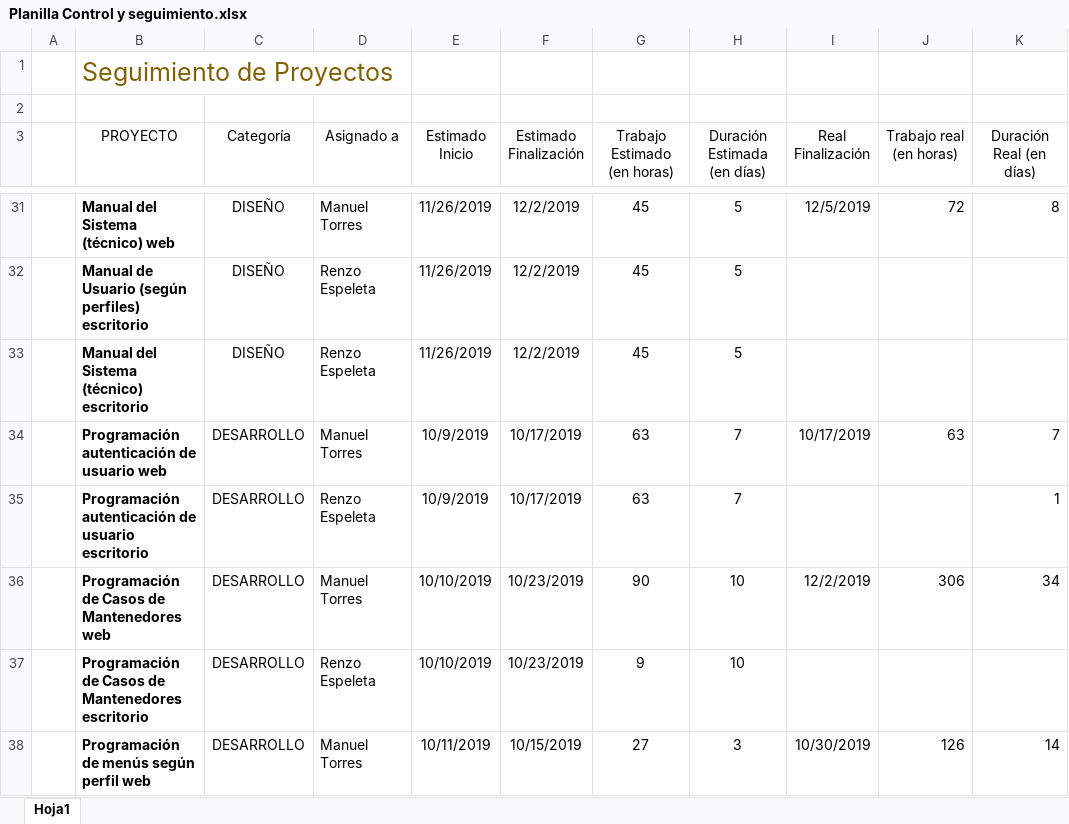
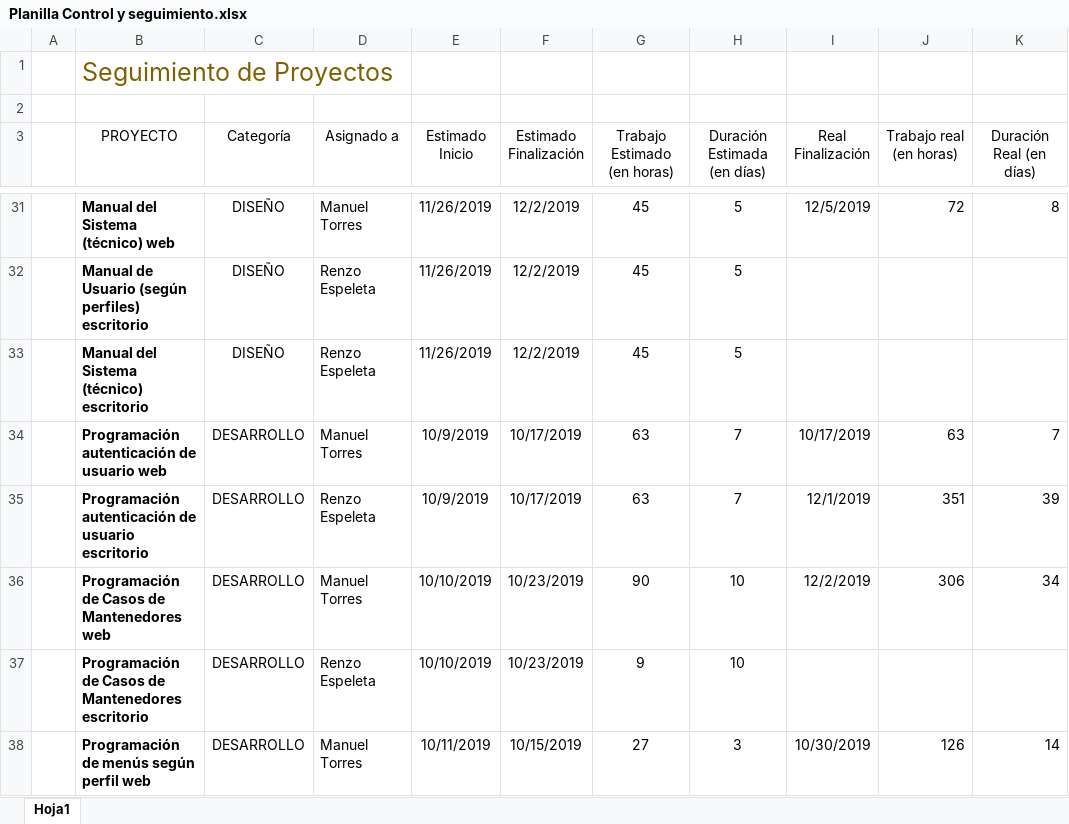
Before and after one commit to mtorreso/finales, an Excel workbook: Planilla Control y seguimiento.xlsx, sheet Hoja1, drawn as a sheet; only a part is shown, gaps mark what is left out; values as stored, in another font and other column widths than the file's, no borders; table styles not drawn; the diff names each change by its address in the sheet, - before the commit and + after, or states it on an @@ line.

Commit message:
Correccion

```diff
--- a/Planilla Control y seguimiento.xlsx (sheet Hoja1)
+++ b/Planilla Control y seguimiento.xlsx (sheet Hoja1)
-I35 (Real Finalización): (empty)
+I35 (Real Finalización): 12/1/2019
-J35 (Trabajo real (en horas)): (empty)
+J35 (Trabajo real (en horas)): 351
-K35 (Duración Real (en días)): 1
+K35 (Duración Real (en días)): 39
```
